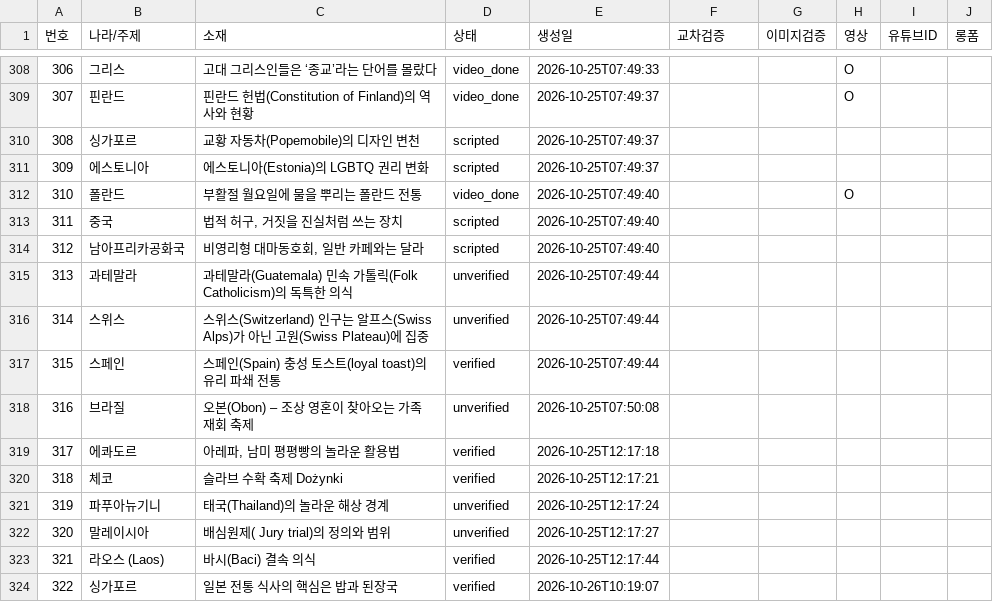
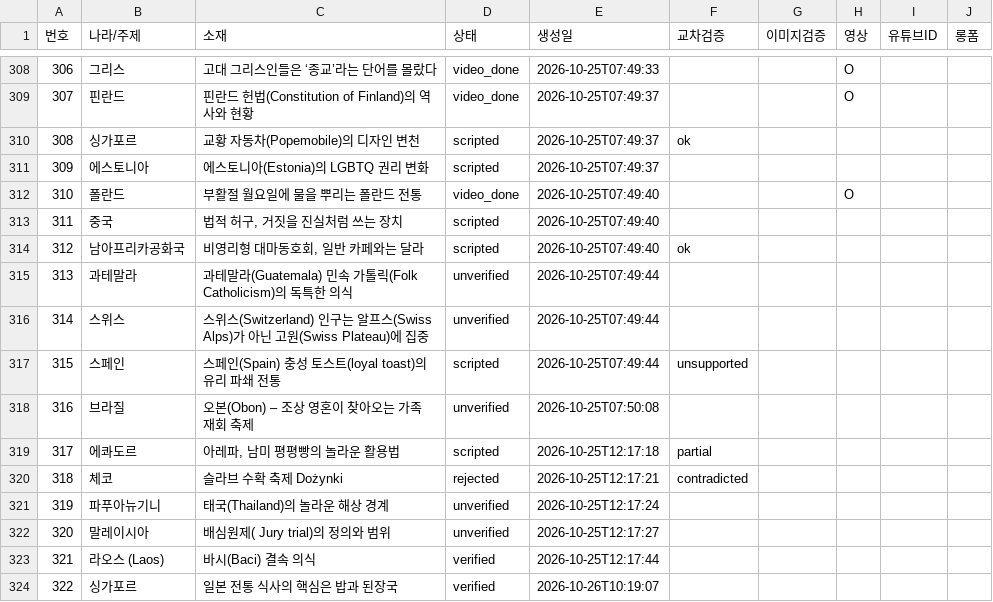
Before and after one commit to gonmau/shorts, a CSV file: history_items.csv, drawn as a sheet; only a part is shown, gaps mark what is left out.

Commit message:
chore: update history_items.csv from PC

```diff
--- a/history_items.csv
+++ b/history_items.csv
@@ -309,3 +309,3 @@
 307,핀란드,핀란드 헌법(Constitution of Finland)의 역사와 현황,video_done,2026-10-25T07:49:37,,,O,,
-308,싱가포르,교황 자동차(Popemobile)의 디자인 변천,scripted,2026-10-25T07:49:37,,,,,
+308,싱가포르,교황 자동차(Popemobile)의 디자인 변천,scripted,2026-10-25T07:49:37,ok,,,,
 309,에스토니아,에스토니아(Estonia)의 LGBTQ 권리 변화,scripted,2026-10-25T07:49:37,,,,,
@@ -313,9 +313,9 @@
 311,중국,"법적 허구, 거짓을 진실처럼 쓰는 장치",scripted,2026-10-25T07:49:40,,,,,
-312,남아프리카공화국,"비영리형 대마동호회, 일반 카페와는 달라",scripted,2026-10-25T07:49:40,,,,,
+312,남아프리카공화국,"비영리형 대마동호회, 일반 카페와는 달라",scripted,2026-10-25T07:49:40,ok,,,,
 313,과테말라,과테말라(Guatemala) 민속 가톨릭(Folk Catholicism)의 독특한 의식,unverified,2026-10-25T07:49:44,,,,,
 314,스위스,스위스(Switzerland) 인구는 알프스(Swiss Alps)가 아닌 고원(Swiss Plateau)에 집중,unverified,2026-10-25T07:49:44,,,,,
-315,스페인,스페인(Spain) 충성 토스트(loyal toast)의 유리 파쇄 전통,verified,2026-10-25T07:49:44,,,,,
+315,스페인,스페인(Spain) 충성 토스트(loyal toast)의 유리 파쇄 전통,scripted,2026-10-25T07:49:44,unsupported,,,,
 316,브라질,오본(Obon) – 조상 영혼이 찾아오는 가족 재회 축제,unverified,2026-10-25T07:50:08,,,,,
-317,에콰도르,"아레파, 남미 평평빵의 놀라운 활용법",verified,2026-10-25T12:17:18,,,,,
-318,체코,슬라브 수확 축제 Dożynki,verified,2026-10-25T12:17:21,,,,,
+317,에콰도르,"아레파, 남미 평평빵의 놀라운 활용법",scripted,2026-10-25T12:17:18,partial,,,,
+318,체코,슬라브 수확 축제 Dożynki,rejected,2026-10-25T12:17:21,contradicted,,,,
 319,파푸아뉴기니,태국(Thailand)의 놀라운 해상 경계,unverified,2026-10-25T12:17:24,,,,,
```
